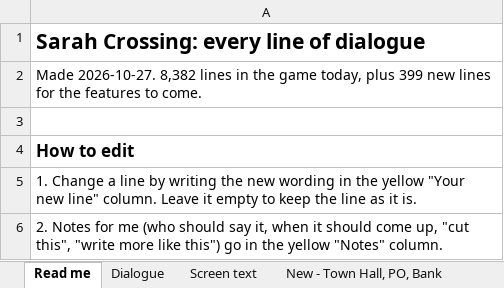
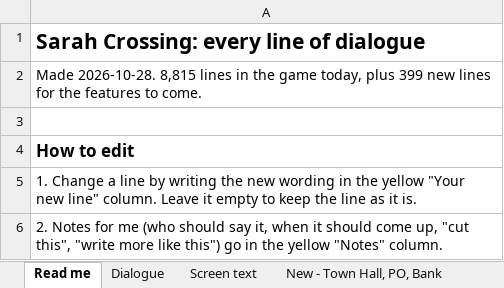
Before and after one commit to Davidjdavid/SarahCrossing, an Excel workbook: docs/dialogue/dialogue.xlsx, sheet Read me, drawn as a sheet; only a part is shown; values as stored, in another font and other column widths than the file's, no borders; the diff names each change by its address in the sheet, - before the commit and + after, or states it on an @@ line.

```diff
--- a/docs/dialogue/dialogue.xlsx (sheet Read me)
+++ b/docs/dialogue/dialogue.xlsx (sheet Read me)
-A2: Made 2026-10-27. 8,382 lines in…
+A2: Made 2026-10-28. 8,815 lines in…
```
Also changed, not shown: sheet Dialogue, sheet Screen text, sheet People, sheet New - Town Hall, PO, Bank, hidden cells, 12 other files.
